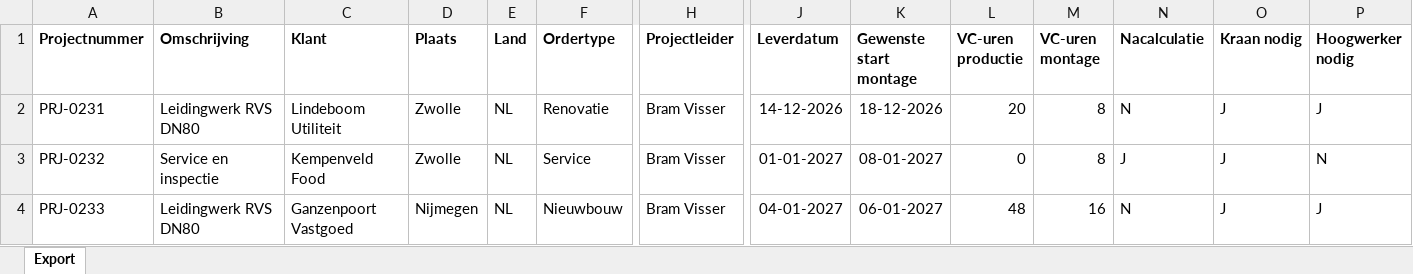
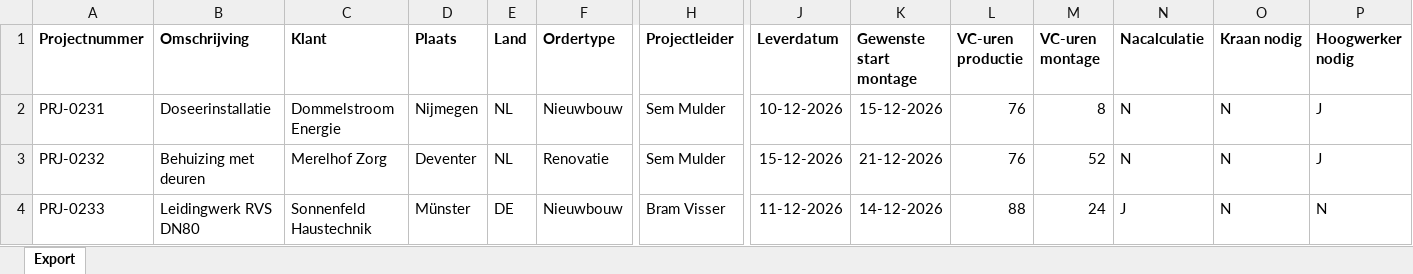
Before and after one commit to laurafrancesca95/flexxoapp, an Excel workbook: public/data/Bemet_Projecten.xlsx, sheet Export, drawn as a sheet; only a part is shown, gaps mark what is left out; values as stored, in another font and other column widths than the file's, no borders; the diff covers the shown part only; the diff names each change by its address in the sheet, - before the commit and + after, or states it on an @@ line.

```diff
--- a/public/data/Bemet_Projecten.xlsx (sheet Export)
+++ b/public/data/Bemet_Projecten.xlsx (sheet Export)
-B2 (Omschrijving): Leidingwerk RVS DN80
+B2 (Omschrijving): Doseerinstallatie
-C2 (Klant): Lindeboom Utiliteit
+C2 (Klant): Dommelstroom Energie
-D2 (Plaats): Zwolle
+D2 (Plaats): Nijmegen
-F2 (Ordertype): Renovatie
+F2 (Ordertype): Nieuwbouw
-H2:H3 (Projectleider): Bram Visser
+H2:H3 (Projectleider): Sem Mulder
-J2 (Leverdatum): 14-12-2026
+J2 (Leverdatum): 10-12-2026
-K2 (Gewenste start montage): 18-12-2026
+K2 (Gewenste start montage): 15-12-2026
-L2 (VC-uren productie): 20
+L2 (VC-uren productie): 76
-O2:O4 (Kraan nodig): J
+O2:O4 (Kraan nodig): N
-B3 (Omschrijving): Service en inspectie
+B3 (Omschrijving): Behuizing met deuren
-C3 (Klant): Kempenveld Food
+C3 (Klant): Merelhof Zorg
-D3 (Plaats): Zwolle
+D3 (Plaats): Deventer
-F3 (Ordertype): Service
+F3 (Ordertype): Renovatie
-J3 (Leverdatum): 01-01-2027
+J3 (Leverdatum): 15-12-2026
-K3 (Gewenste start montage): 08-01-2027
+K3 (Gewenste start montage): 21-12-2026
-L3 (VC-uren productie): 0
+L3 (VC-uren productie): 76
-M3 (VC-uren montage): 8
+M3 (VC-uren montage): 52
-N3 (Nacalculatie): J
+N3 (Nacalculatie): N
-P3 (Hoogwerker nodig): N
+P3 (Hoogwerker nodig): J
-C4 (Klant): Ganzenpoort Vastgoed
+C4 (Klant): Sonnenfeld Haustechnik
-D4 (Plaats): Nijmegen
+D4 (Plaats): Münster
-E4 (Land): NL
+E4 (Land): DE
-J4 (Leverdatum): 04-01-2027
+J4 (Leverdatum): 11-12-2026
-K4 (Gewenste start montage): 06-01-2027
+K4 (Gewenste start montage): 14-12-2026
-L4 (VC-uren productie): 48
+L4 (VC-uren productie): 88
-M4 (VC-uren montage): 16
+M4 (VC-uren montage): 24
-N4 (Nacalculatie): N
+N4 (Nacalculatie): J
-P4 (Hoogwerker nodig): J
+P4 (Hoogwerker nodig): N
```
Also changed, not shown: 384 edited cells elsewhere in this sheet, public/data/Bemet_Calculatieregels.xlsx, public/data/Bemet_Medewerkers.xlsx, 9 other files.
